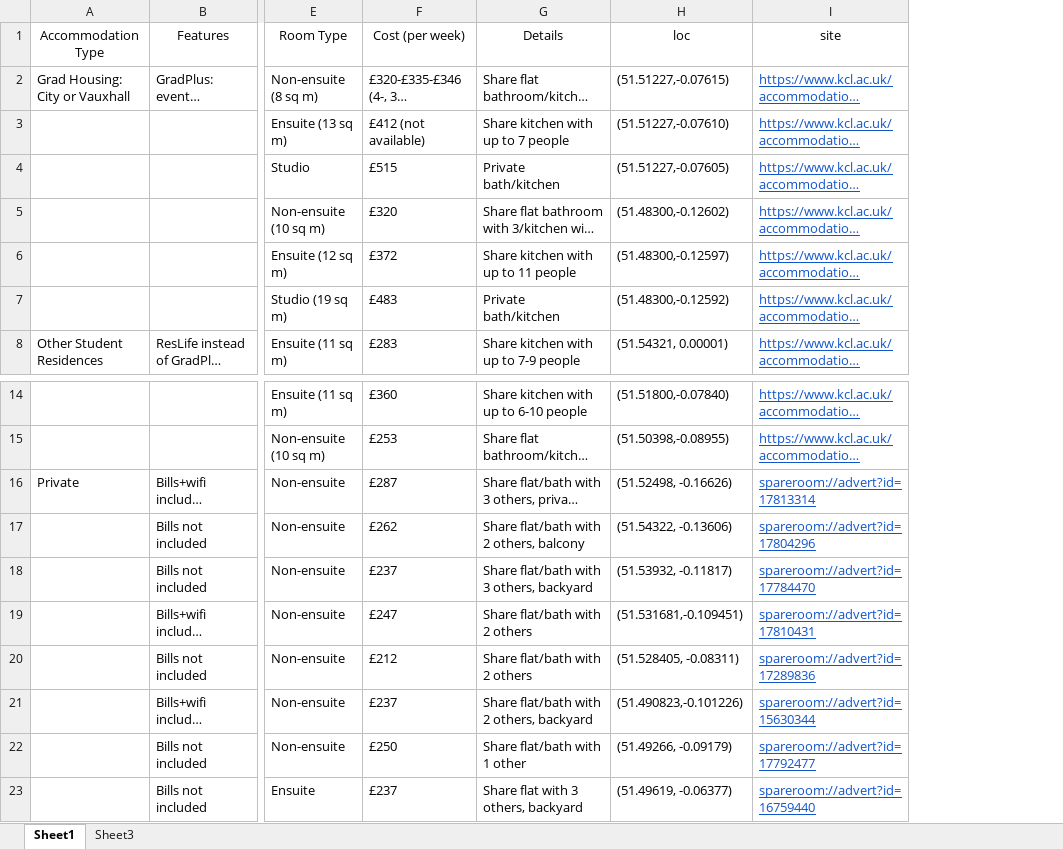
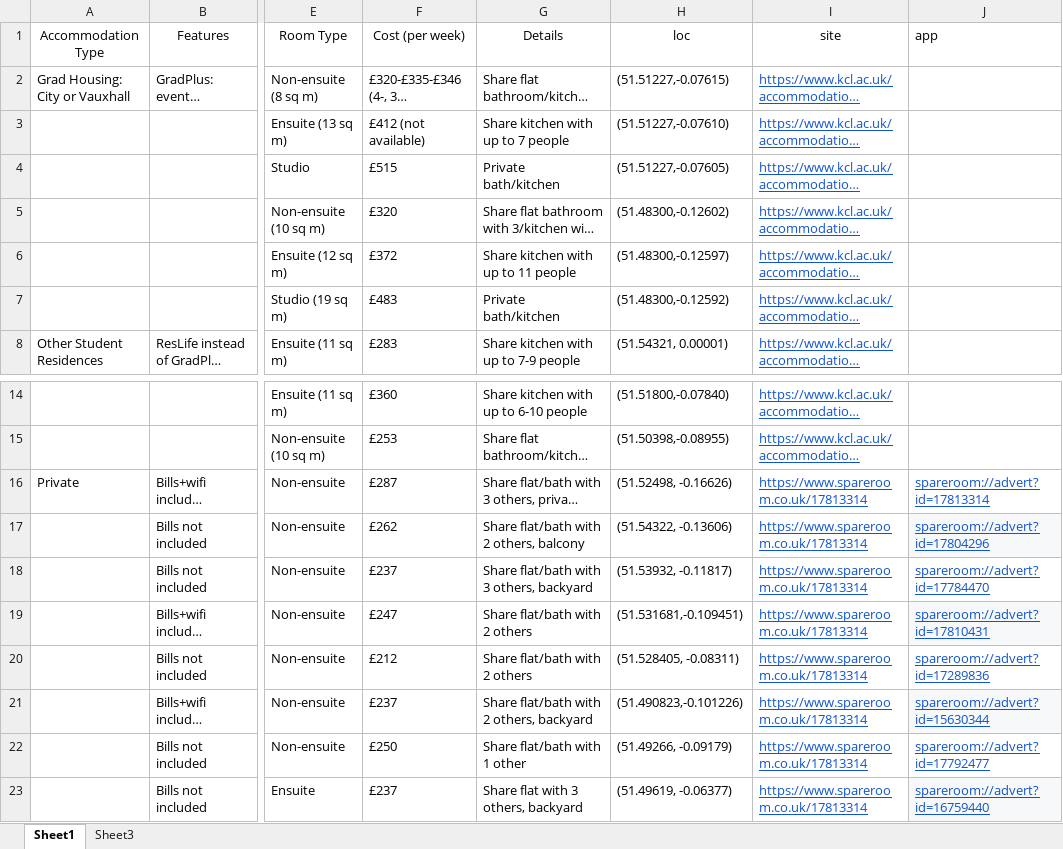
Before and after one commit to sephcodes/kings-accommodation, an Excel workbook: Accommodation.xlsx, sheet Sheet1, drawn as a sheet; only a part is shown, gaps mark what is left out; long unchanged cells end in …; values as stored, in another font and other column widths than the file's, no borders; table styles not drawn; the diff names each change by its address in the sheet, - before the commit and + after, or states it on an @@ line.

```diff
--- a/Accommodation.xlsx (sheet Sheet1)
+++ b/Accommodation.xlsx (sheet Sheet1)
+column J (app), rows 16-23: spareroom://advert?id=17813314 | spareroom://advert?id=17804296 | spareroom://advert?id=17784470 | spareroom://advert?id=17810431 | spareroom://advert?id=17289836 | spareroom://advert?id=15630344 | spareroom://advert?id=17792477 | spareroom://advert?id=16759440
-I16 (site): spareroom://advert?id=17813314
+I16 (site): https://www.spareroom.co.uk/17813314
-I17 (site): spareroom://advert?id=17804296
+I17 (site): https://www.spareroom.co.uk/17813314
-I18 (site): spareroom://advert?id=17784470
+I18 (site): https://www.spareroom.co.uk/17813314
-I19 (site): spareroom://advert?id=17810431
+I19 (site): https://www.spareroom.co.uk/17813314
-I20 (site): spareroom://advert?id=17289836
+I20 (site): https://www.spareroom.co.uk/17813314
-I21 (site): spareroom://advert?id=15630344
+I21 (site): https://www.spareroom.co.uk/17813314
-I22 (site): spareroom://advert?id=17792477
+I22 (site): https://www.spareroom.co.uk/17813314
-I23 (site): spareroom://advert?id=16759440
+I23 (site): https://www.spareroom.co.uk/17813314
```
Also changed, not shown: 2 other files.
